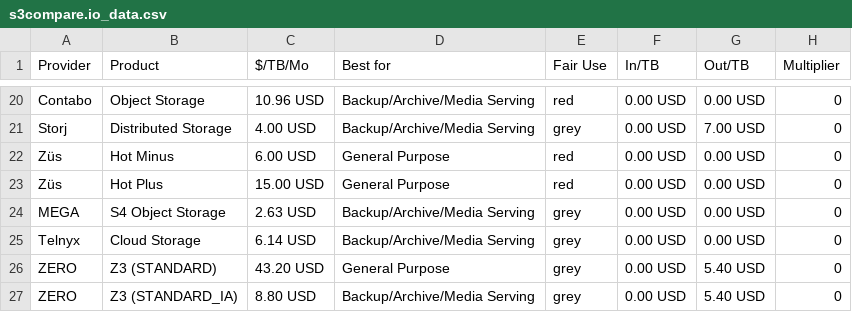
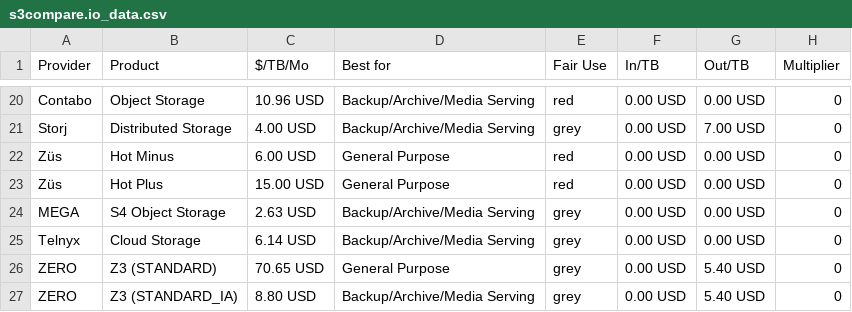
Before and after one commit to zeroservices/s3compare.io_data, a CSV file: s3compare.io_data.csv, drawn as a sheet; only a part is shown, gaps mark what is left out; the diff names each change by its address in the sheet, - before the commit and + after, or states it on an @@ line.

Commit message:
fix wrong pricing for ZERO-Z3 (STANDARD)

```diff
--- a/s3compare.io_data.csv
+++ b/s3compare.io_data.csv
-C26 ($/TB/Mo): 43.20 USD
+C26 ($/TB/Mo): 70.65 USD
```
